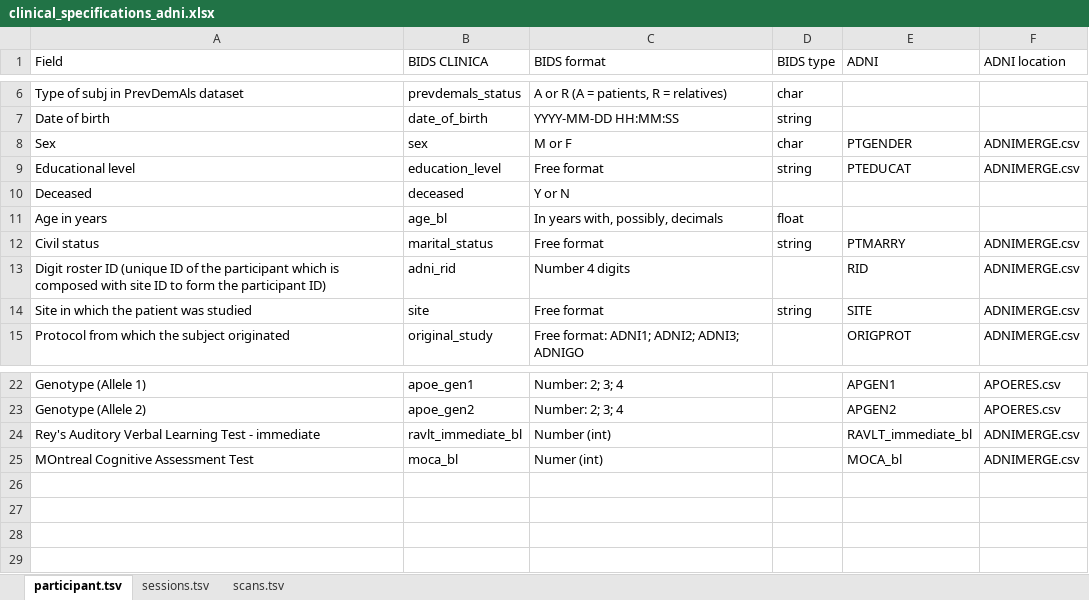
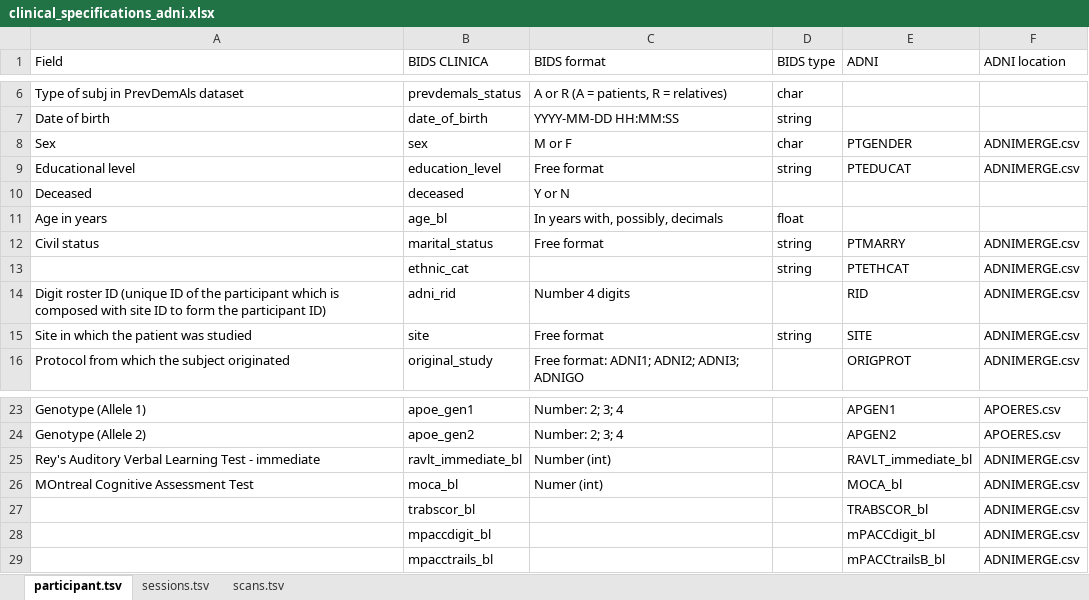
Before and after one commit to aramis-lab/clinica, an Excel workbook: clinica/iotools/data/clinical_specifications_adni.xlsx, sheet participant.tsv, drawn as a sheet; only a part is shown, gaps mark what is left out; values as stored, in another font and other column widths than the file's, no cell formats; charts and pictures not drawn; the diff names each change by its address in the sheet, - before the commit and + after, or states it on an @@ line.

```diff
--- a/clinica/iotools/data/clinical_specifications_adni.xlsx (sheet participant.tsv)
+++ b/clinica/iotools/data/clinical_specifications_adni.xlsx (sheet participant.tsv)
+row 13:  | ethnic_cat |  | string | PTETHCAT | ADNIMERGE.csv
+row 27:  | trabscor_bl |  |  | TRABSCOR_bl | ADNIMERGE.csv
+row 28:  | mpaccdigit_bl |  |  | mPACCdigit_bl | ADNIMERGE.csv
+row 29:  | mpacctrails_bl |  |  | mPACCtrailsB_bl | ADNIMERGE.csv
```
Also changed, not shown: sheet sessions.tsv, cell formats, charts or pictures, 2 other files.
